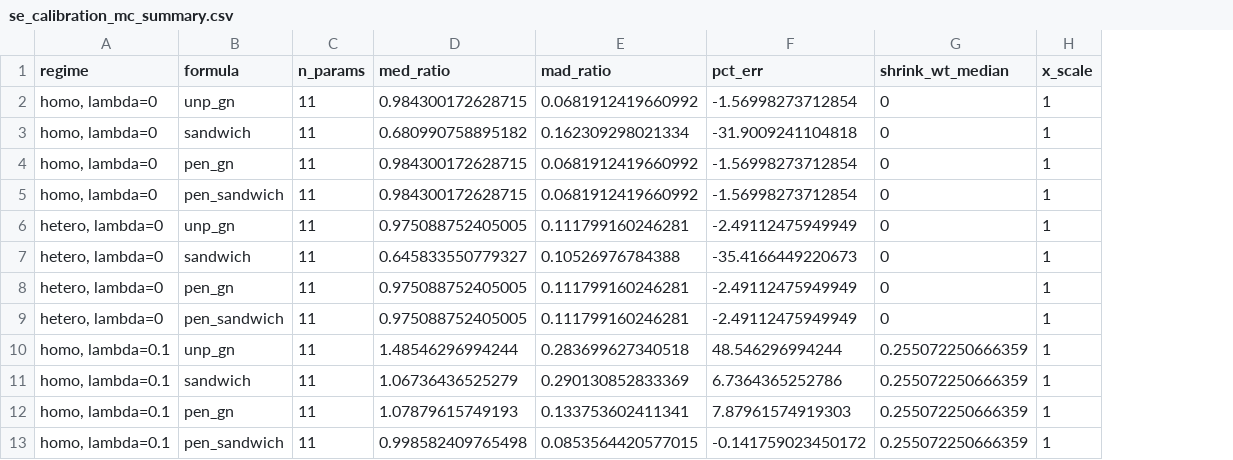
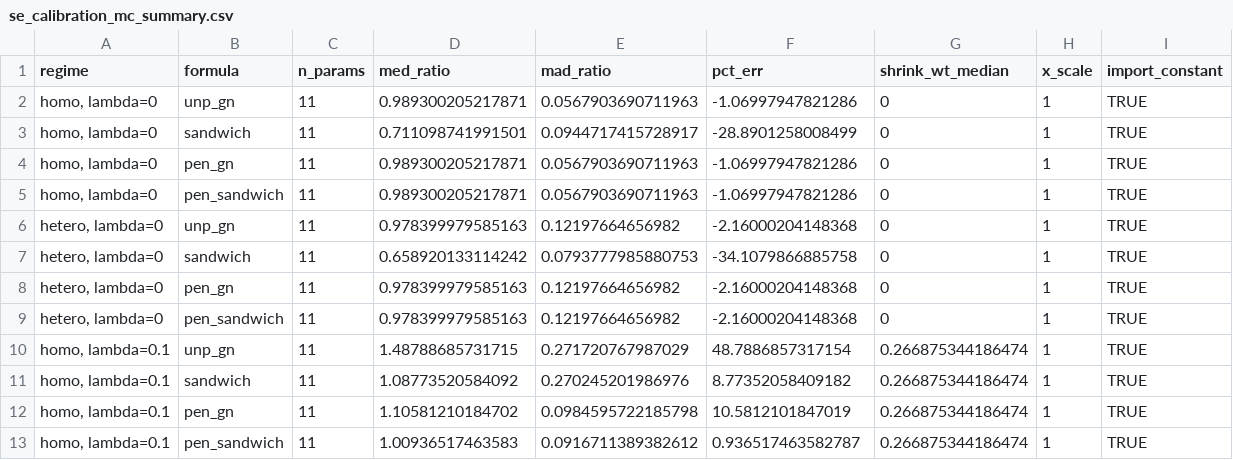
Before and after one commit to impex-machina/trade-elasticities, a CSV file: docs/methodology/se_calibration_mc_summary.csv, drawn as a sheet; only a part is shown; the diff covers the shown part only; the diff names each change by its address in the sheet, - before the commit and + after, or states it on an @@ line.

Commit message:
v0.11.0: Eq. (11) on export values and the Stage-2a handoff on published rows -- one Stage-2 run, gate PASS; sigma_source added post-run; censuses on the new table; Pillar 3 with the import constant

```diff
--- a/docs/methodology/se_calibration_mc_summary.csv
+++ b/docs/methodology/se_calibration_mc_summary.csv
+column I (import_constant), rows 2-13: all TRUE
-D2 (med_ratio): 0.984300172628715
+D2 (med_ratio): 0.989300205217871
-E2 (mad_ratio): 0.0681912419660992
+E2 (mad_ratio): 0.0567903690711963
-F2 (pct_err): -1.56998273712854
+F2 (pct_err): -1.06997947821286
-D3 (med_ratio): 0.680990758895182
+D3 (med_ratio): 0.711098741991501
-E3 (mad_ratio): 0.162309298021334
+E3 (mad_ratio): 0.0944717415728917
-F3 (pct_err): -31.9009241104818
+F3 (pct_err): -28.8901258008499
-D4:D5 (med_ratio): 0.984300172628715
+D4:D5 (med_ratio): 0.989300205217871
-E4:E5 (mad_ratio): 0.0681912419660992
+E4:E5 (mad_ratio): 0.0567903690711963
-F4:F5 (pct_err): -1.56998273712854
+F4:F5 (pct_err): -1.06997947821286
-D6 (med_ratio): 0.975088752405005
+D6 (med_ratio): 0.978399979585163
-E6 (mad_ratio): 0.111799160246281
+E6 (mad_ratio): 0.12197664656982
-F6 (pct_err): -2.49112475949949
+F6 (pct_err): -2.16000204148368
-D7 (med_ratio): 0.645833550779327
+D7 (med_ratio): 0.658920133114242
-E7 (mad_ratio): 0.10526976784388
+E7 (mad_ratio): 0.0793777985880753
-F7 (pct_err): -35.4166449220673
+F7 (pct_err): -34.1079866885758
-D8:D9 (med_ratio): 0.975088752405005
+D8:D9 (med_ratio): 0.978399979585163
-E8:E9 (mad_ratio): 0.111799160246281
+E8:E9 (mad_ratio): 0.12197664656982
-F8:F9 (pct_err): -2.49112475949949
+F8:F9 (pct_err): -2.16000204148368
-D10 (med_ratio): 1.48546296994244
+D10 (med_ratio): 1.48788685731715
-E10 (mad_ratio): 0.283699627340518
+E10 (mad_ratio): 0.271720767987029
-F10 (pct_err): 48.546296994244
+F10 (pct_err): 48.7886857317154
-G10:G13 (shrink_wt_median): 0.255072250666359
+G10:G13 (shrink_wt_median): 0.266875344186474
-D11 (med_ratio): 1.06736436525279
+D11 (med_ratio): 1.08773520584092
-E11 (mad_ratio): 0.290130852833369
+E11 (mad_ratio): 0.270245201986976
-F11 (pct_err): 6.7364365252786
+F11 (pct_err): 8.77352058409182
-D12 (med_ratio): 1.07879615749193
+D12 (med_ratio): 1.10581210184702
-E12 (mad_ratio): 0.133753602411341
+E12 (mad_ratio): 0.0984595722185798
-F12 (pct_err): 7.87961574919303
+F12 (pct_err): 10.5812101847019
-D13 (med_ratio): 0.998582409765498
+D13 (med_ratio): 1.00936517463583
-E13 (mad_ratio): 0.0853564420577015
+E13 (mad_ratio): 0.0916711389382612
-F13 (pct_err): -0.141759023450172
+F13 (pct_err): 0.936517463582787
```
Also changed, not shown: 32 edited cells elsewhere in this file, data/manifest.csv, 8 other files.
